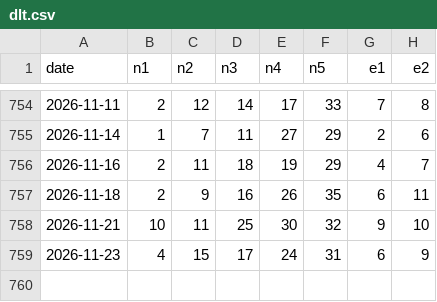
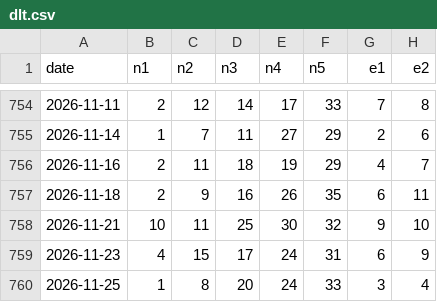
Before and after one commit to yumenghu55-png/caipiao, a CSV file: data/dlt.csv, drawn as a sheet; only a part is shown, gaps mark what is left out.

```diff
--- a/data/dlt.csv
+++ b/data/dlt.csv
@@ -759 +759,2 @@ date,n1,n2,n3,n4,n5,e1,e2
 2026-11-23,4,15,17,24,31,6,9
+2026-11-25,1,8,20,24,33,3,4
```
Also changed, not shown: data/fc3d.csv.
